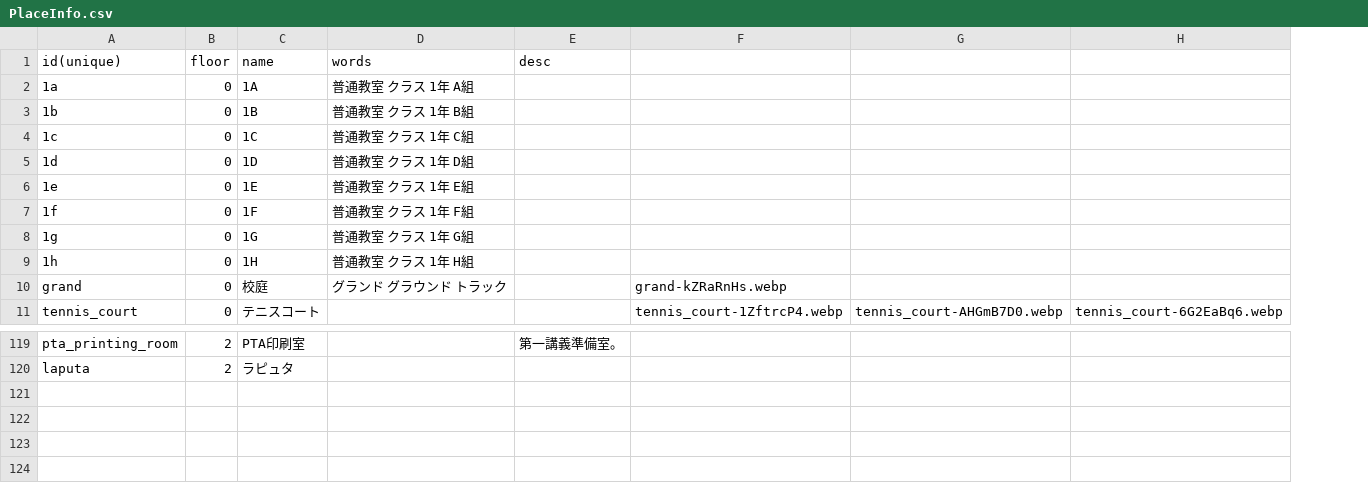
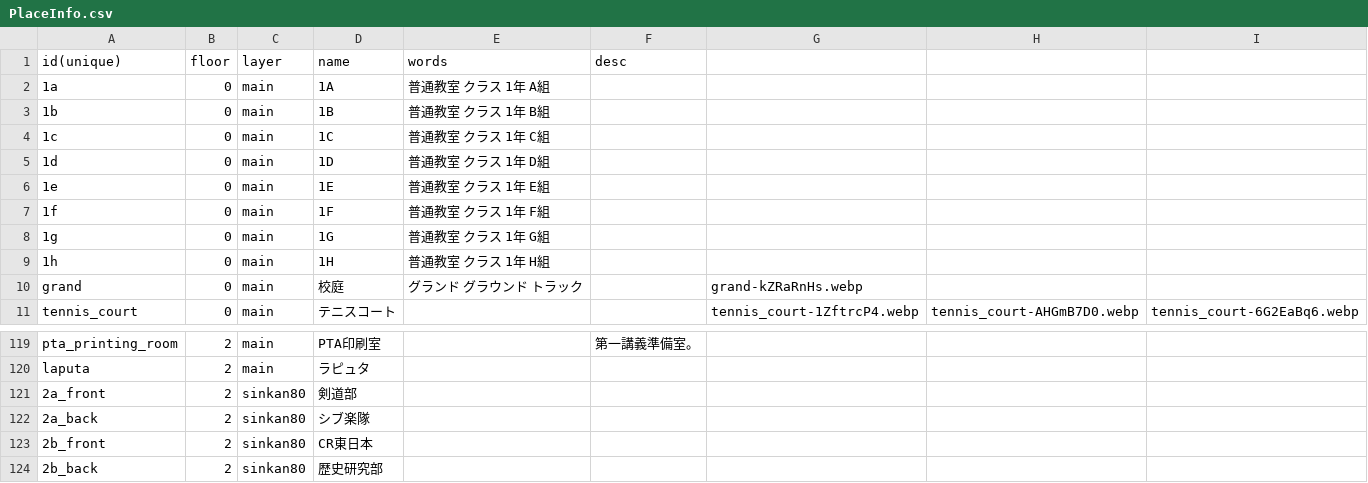
Before and after one commit to nishi-developers/SchoolMaps, a CSV file: MapData/PlaceInfo.csv, drawn as a sheet; only a part is shown, gaps mark what is left out; the diff names each change by its address in the sheet, - before the commit and + after, or states it on an @@ line.

```diff
--- a/MapData/PlaceInfo.csv
+++ b/MapData/PlaceInfo.csv
+column C (layer), rows 2-11: all main; rows 119-120: main | main
+row 121: 2a_front | 2 | sinkan80 | 剣道部
+row 122: 2a_back | 2 | sinkan80 | シブ楽隊
+row 123: 2b_front | 2 | sinkan80 | CR東日本
+row 124: 2b_back | 2 | sinkan80 | 歴史研究部
```
Also changed, not shown: 6 other files.
